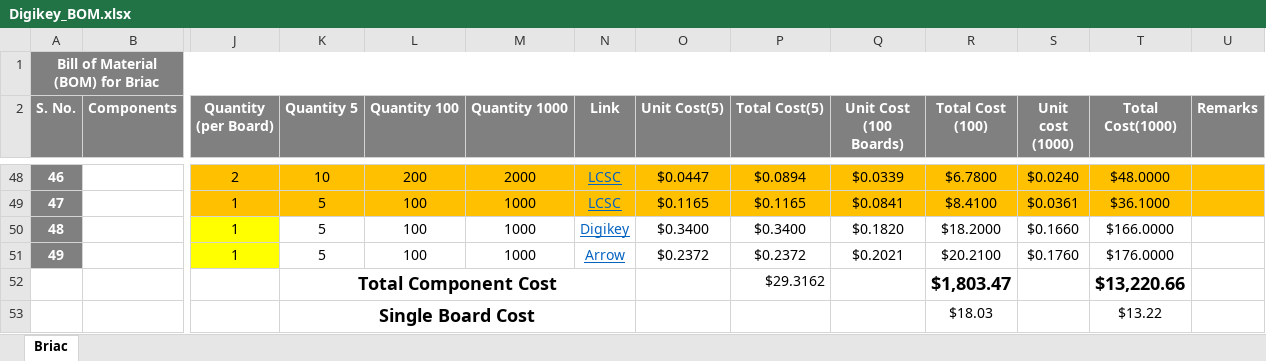
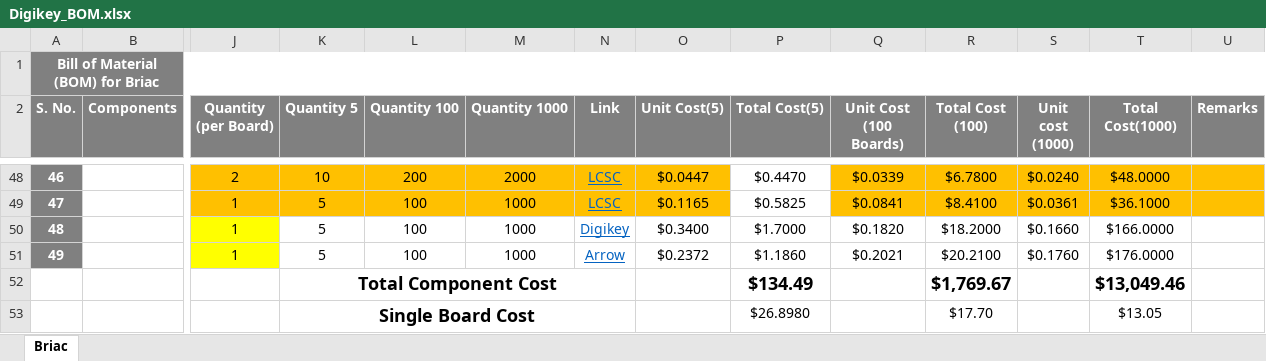
Before and after one commit to eSpark-Backup/briacbarthes-phonecharger, an Excel workbook: BOM/Digikey_BOM.xlsx, sheet Briac, drawn as a sheet; only a part is shown, gaps mark what is left out; values as stored, in another font and other column widths than the file's, no borders; conditional formats not drawn; removed rows and columns are numbered as before the commit, all else as after; rows hold the shown columns only; the diff covers the shown part only; the diff names each change by its address in the sheet, - before the commit and + after, or states it on an @@ line.

```diff
--- a/BOM/Digikey_BOM.xlsx (sheet Briac)
+++ b/BOM/Digikey_BOM.xlsx (sheet Briac)
-P48:P49 fill: #FFC000
+P48:P49 fill: none
-P48 (Total Cost(5)): $0.0894
+P48 (Total Cost(5)): $0.4470
-P49 (Total Cost(5)): $0.1165
+P49 (Total Cost(5)): $0.5825
-P50 (Total Cost(5)): $0.3400
+P50 (Total Cost(5)): $1.7000
-P51 (Total Cost(5)): $0.2372
+P51 (Total Cost(5)): $1.1860
-row 52:  |  |  | Total Component Cost |  |  |  |  | $29.3162 |  | $1,803.47 |  | $13,220.66
-row 53:  |  |  | Single Board Cost |  |  |  |  |  |  | $18.03 |  | $13.22
+row 52:  |  |  | Total Component Cost |  |  |  |  | $134.49 |  | $1,769.67 |  | $13,049.46
+row 53:  |  |  | Single Board Cost |  |  |  |  | $26.8980 |  | $17.70 |  | $13.05
```
Also changed, not shown: 51 edited cells and cell formats elsewhere in this sheet.
